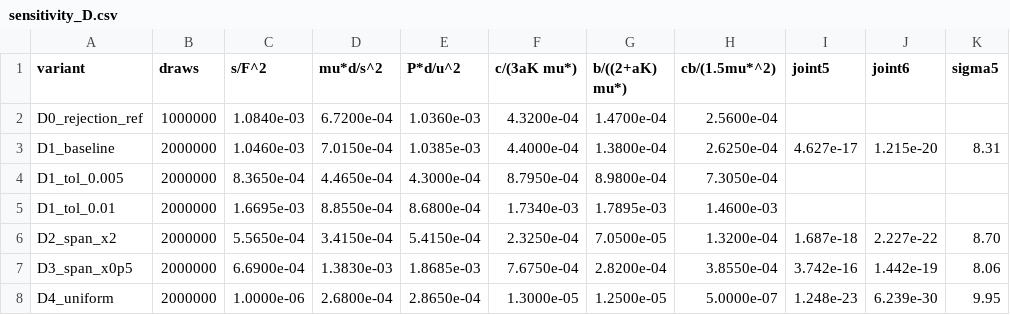
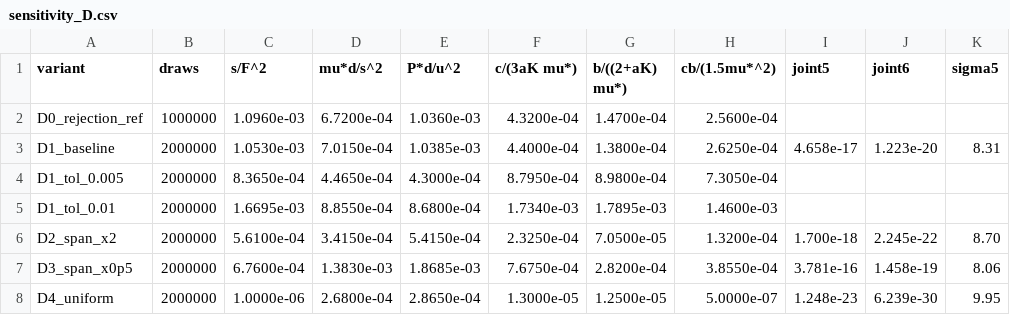
Before and after one commit to AndBrilliant/candidate-space-enumeration, a CSV file: pipeline/sensitivity_D.csv, drawn as a sheet.

Commit message:
Slot-1 threshold to census orientation 0.625% (archived R_m = 1.017498); full rerun
Widened slot-1 cut moves the joints at reported precision: five-cut primary
2.951e-17, replicated 2.857e-17; six-cut coupled primary 2.009e-17,
replicated 1.944e-17; IS combined 1.940e-17. Thinning ratio 0.681 and
P(T<=1.183%) = 5.571e-15 unchanged; slot-1 procedural frequency 1.096e-3
still rounds 1.1e-3. T1_OBS = 1/(1-0.006216)-1 = 0.6255% hardcoded with
provenance comment in both estimators. Gates updated (54/54 pass).

```diff
--- a/pipeline/sensitivity_D.csv
+++ b/pipeline/sensitivity_D.csv
@@ -1,8 +1,8 @@
 variant,draws,s/F^2,mu*d/s^2,P*d/u^2,c/(3aK mu*),b/((2+aK) mu*),cb/(1.5mu*^2),joint5,joint6,sigma5
-D0_rejection_ref,1000000,1.0840e-03,6.7200e-04,1.0360e-03,4.3200e-04,1.4700e-04,2.5600e-04,,,
-D1_baseline,2000000,1.0460e-03,7.0150e-04,1.0385e-03,4.4000e-04,1.3800e-04,2.6250e-04,4.627e-17,1.215e-20,8.31
+D0_rejection_ref,1000000,1.0960e-03,6.7200e-04,1.0360e-03,4.3200e-04,1.4700e-04,2.5600e-04,,,
+D1_baseline,2000000,1.0530e-03,7.0150e-04,1.0385e-03,4.4000e-04,1.3800e-04,2.6250e-04,4.658e-17,1.223e-20,8.31
 D1_tol_0.005,2000000,8.3650e-04,4.4650e-04,4.3000e-04,8.7950e-04,8.9800e-04,7.3050e-04,,,
 D1_tol_0.01,2000000,1.6695e-03,8.8550e-04,8.6800e-04,1.7340e-03,1.7895e-03,1.4600e-03,,,
-D2_span_x2,2000000,5.5650e-04,3.4150e-04,5.4150e-04,2.3250e-04,7.0500e-05,1.3200e-04,1.687e-18,2.227e-22,8.70
-D3_span_x0p5,2000000,6.6900e-04,1.3830e-03,1.8685e-03,7.6750e-04,2.8200e-04,3.8550e-04,3.742e-16,1.442e-19,8.06
+D2_span_x2,2000000,5.6100e-04,3.4150e-04,5.4150e-04,2.3250e-04,7.0500e-05,1.3200e-04,1.700e-18,2.245e-22,8.70
+D3_span_x0p5,2000000,6.7600e-04,1.3830e-03,1.8685e-03,7.6750e-04,2.8200e-04,3.8550e-04,3.781e-16,1.458e-19,8.06
 D4_uniform,2000000,1.0000e-06,2.6800e-04,2.8650e-04,1.3000e-05,1.2500e-05,5.0000e-07,1.248e-23,6.239e-30,9.95
```
Also changed, not shown: 9 other files.
